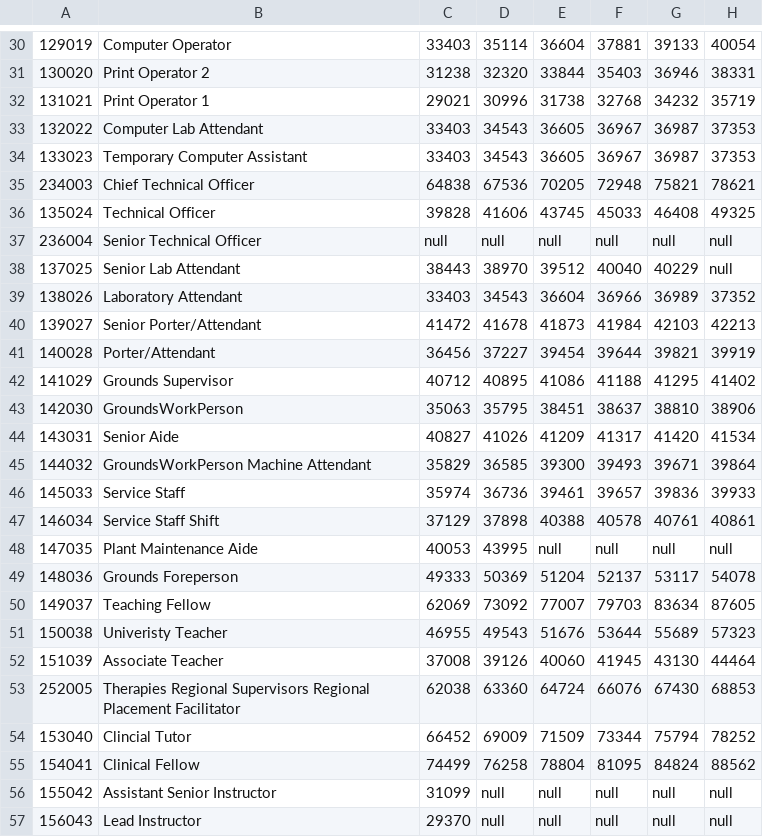
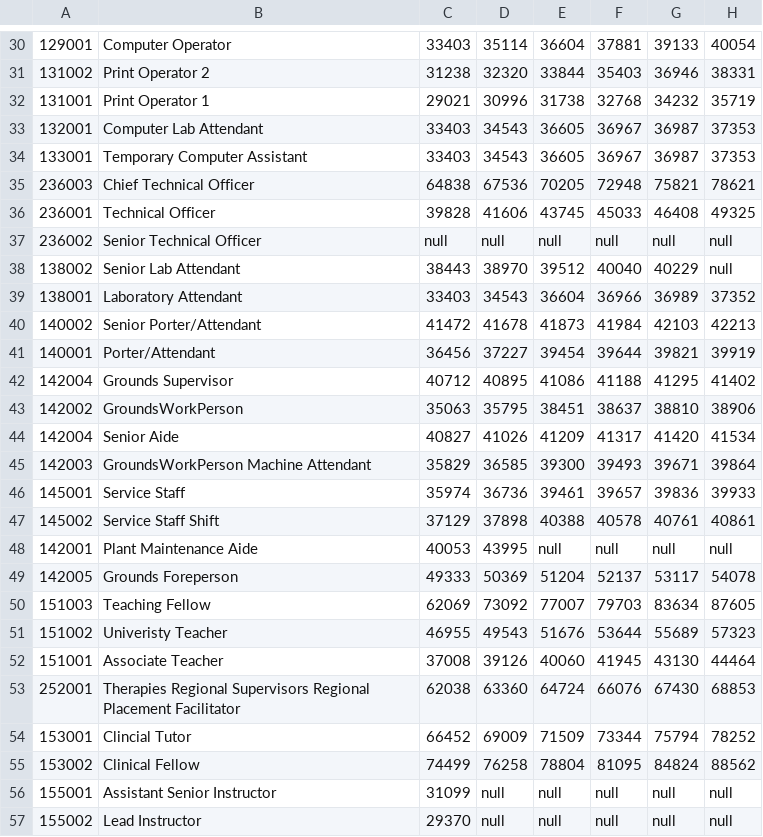
Before and after one commit to BaguetteJet/CS4031-Software-Development-Project-2024, a CSV file: data/PayScale.csv, drawn as a sheet; only a part is shown, gaps mark what is left out; the diff covers the shown part only; the diff names each change by its address in the sheet, - before the commit and + after, or states it on an @@ line.

```diff
--- a/data/PayScale.csv
+++ b/data/PayScale.csv
-A30: 129019
+A30: 129001
-A31: 130020
+A31: 131002
-A32: 131021
+A32: 131001
-A33: 132022
+A33: 132001
-A34: 133023
+A34: 133001
-A35: 234003
+A35: 236003
-A36: 135024
+A36: 236001
-A37: 236004
+A37: 236002
-A38: 137025
+A38: 138002
-A39: 138026
+A39: 138001
-A40: 139027
+A40: 140002
-A41: 140028
+A41: 140001
-A42: 141029
+A42: 142004
-A43: 142030
+A43: 142002
-A44: 143031
+A44: 142004
-A45: 144032
+A45: 142003
-A46: 145033
+A46: 145001
-A47: 146034
+A47: 145002
-A48: 147035
+A48: 142001
-A49: 148036
+A49: 142005
-A50: 149037
+A50: 151003
-A51: 150038
+A51: 151002
-A52: 151039
+A52: 151001
-A53: 252005
+A53: 252001
-A54: 153040
+A54: 153001
-A55: 154041
+A55: 153002
-A56: 155042
+A56: 155001
-A57: 156043
+A57: 155002
```
Also changed, not shown: 32 edited cells elsewhere in this file, data/Employees.csv, 10 other files.
